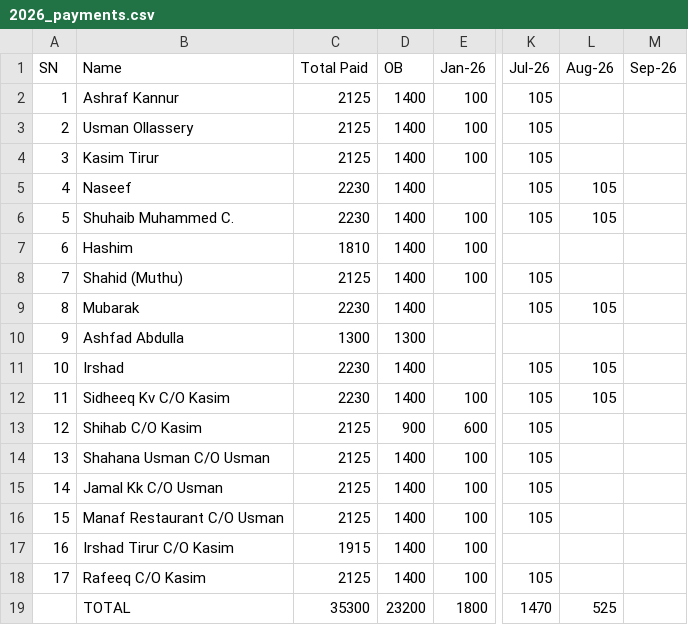
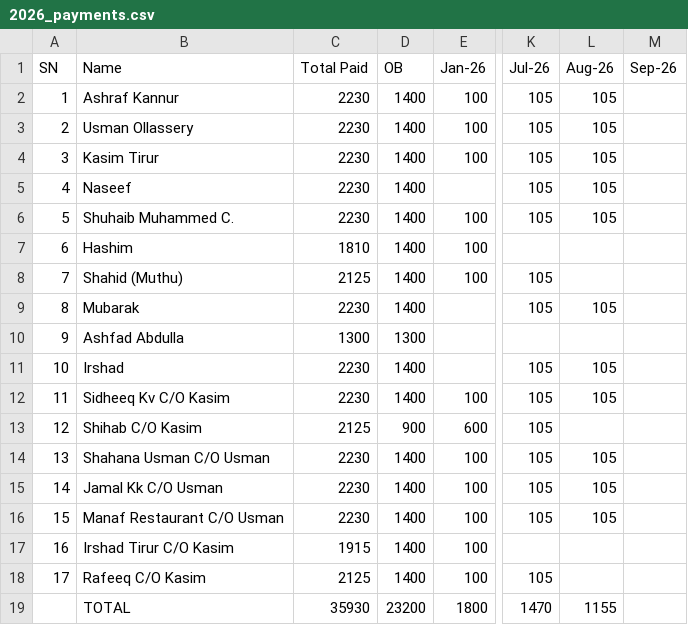
Before and after one commit to inventory-choco/avadhi-nidhi-v2, a CSV file: 2026_payments.csv, drawn as a sheet; only a part is shown, gaps mark what is left out; the diff names each change by its address in the sheet, - before the commit and + after, or states it on an @@ line.

Commit message:
Update 2026_payments.csv

```diff
--- a/2026_payments.csv
+++ b/2026_payments.csv
-C2:C4 (Total Paid): 2125
+C2:C4 (Total Paid): 2230
-L2:L4 (Aug-26): (empty)
+L2:L4 (Aug-26): 105
-C14:C16 (Total Paid): 2125
+C14:C16 (Total Paid): 2230
-L14:L16 (Aug-26): (empty)
+L14:L16 (Aug-26): 105
-C19 (Total Paid): 35300
+C19 (Total Paid): 35930
-L19 (Aug-26): 525
+L19 (Aug-26): 1155
```
